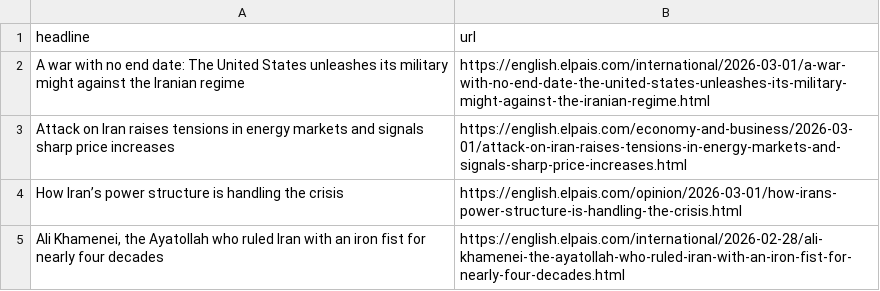
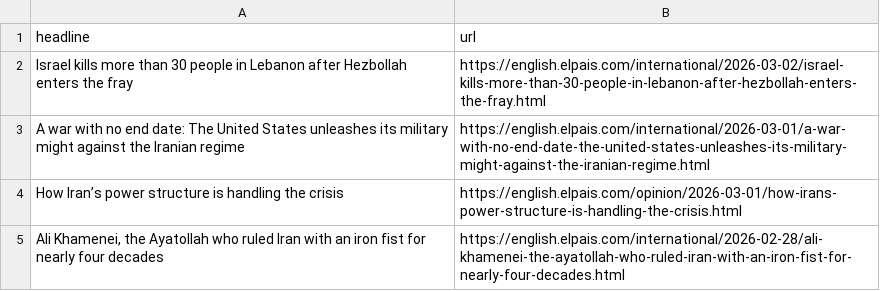
Before and after one commit to cmgsalazar/el-pais-autoscraper, a CSV file: headlines.csv, drawn as a sheet; only a part is shown; removed rows and columns are numbered as before the commit, all else as after; the diff names each change by its address in the sheet, - before the commit and + after, or states it on an @@ line.

```diff
--- a/headlines.csv
+++ b/headlines.csv
+row 2: Israel kills more than 30 people in Lebanon after Hezbollah enters the fray | https://english.elpais.com/international/2026-03-02/israel-kills-more-than-30-people-in-lebanon-after-hezbollah-enters-the-fray.html
-row 3: Attack on Iran raises tensions in energy markets and signals sharp price increases | https://english.elpais.com/economy-and-business/2026-03-01/attack-on-iran-raises-tensions-in-energy-markets-and-signals-sharp-price-increases.html
```
